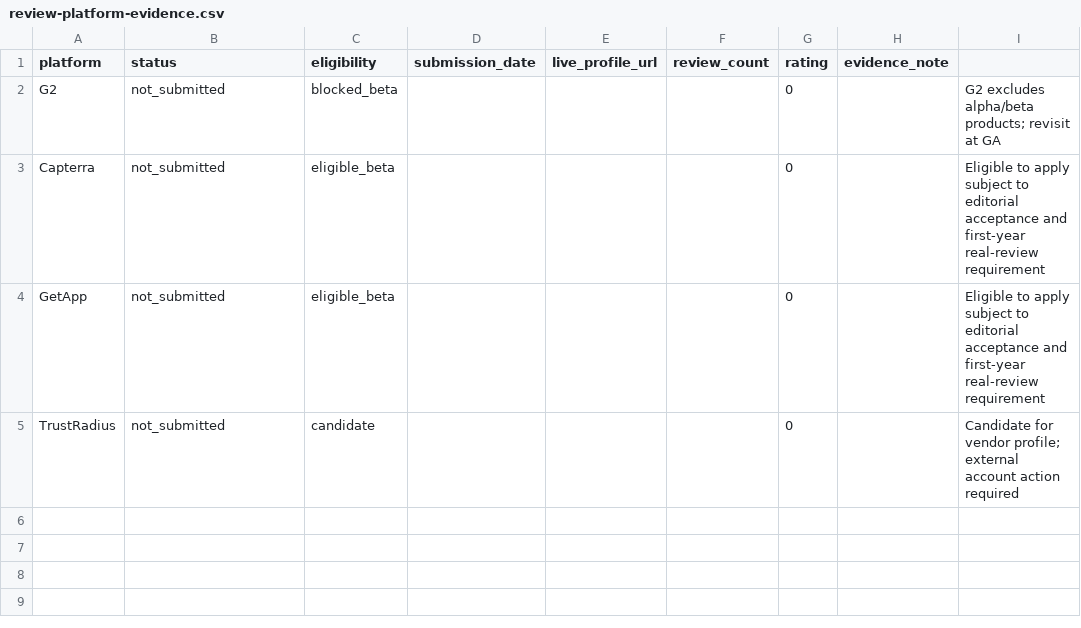
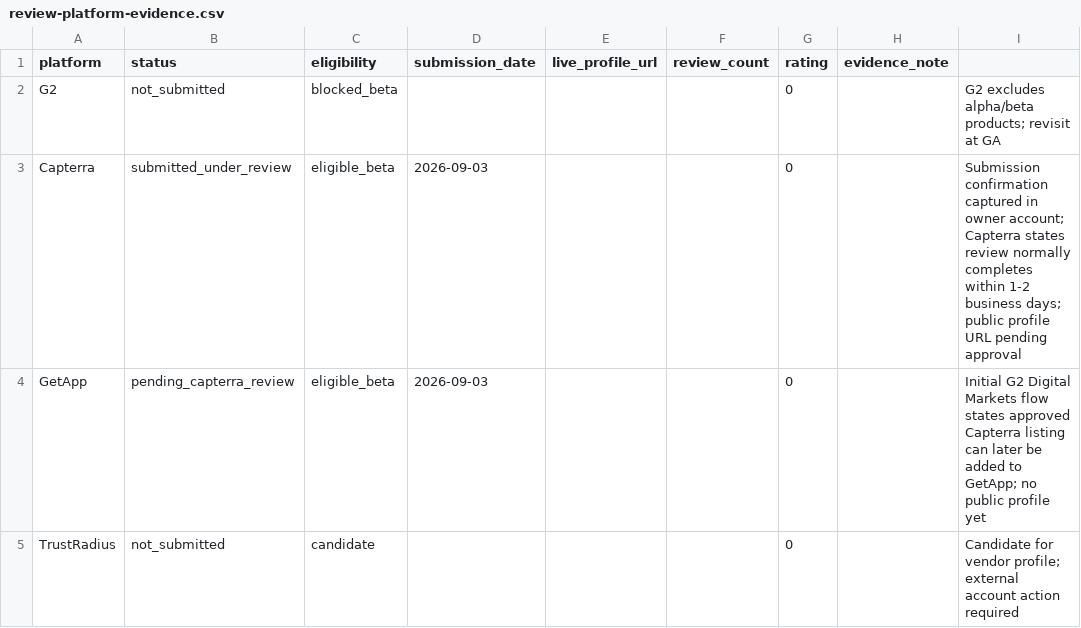
Before and after one commit to rythm2237/Rythm-company-os, a CSV file: data/seo/review-platform-evidence.csv, drawn as a sheet.

Commit message:
Record Capterra submission under review

```diff
--- a/data/seo/review-platform-evidence.csv
+++ b/data/seo/review-platform-evidence.csv
@@ -2,4 +2,4 @@ platform,status,eligibility,submission_date,live_profile_url,review_count,rating
 G2,not_submitted,blocked_beta,,,,0,,G2 excludes alpha/beta products; revisit at GA
-Capterra,not_submitted,eligible_beta,,,,0,,Eligible to apply subject to editorial acceptance and first-year real-review requirement
-GetApp,not_submitted,eligible_beta,,,,0,,Eligible to apply subject to editorial acceptance and first-year real-review requirement
+Capterra,submitted_under_review,eligible_beta,2026-09-03,,,0,,Submission confirmation captured in owner account; Capterra states review normally completes within 1-2 business days; public profile URL pending approval
+GetApp,pending_capterra_review,eligible_beta,2026-09-03,,,0,,Initial G2 Digital Markets flow states approved Capterra listing can later be added to GetApp; no public profile yet
 TrustRadius,not_submitted,candidate,,,,0,,Candidate for vendor profile; external account action required
```
